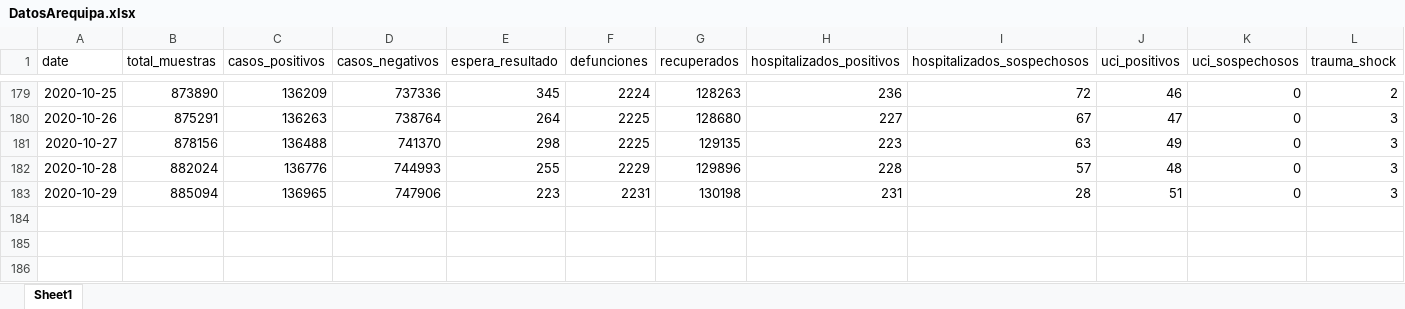
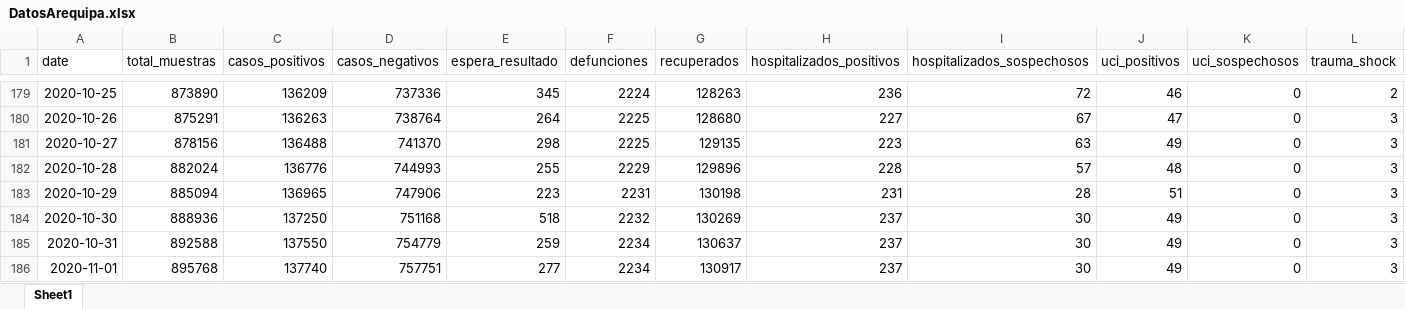
Before and after one commit to MilerDiazZevallos/Arequipa-Covid-19, an Excel workbook: data_GERESA/DatosArequipa.xlsx, sheet Sheet1, drawn as a sheet; only a part is shown, gaps mark what is left out; values as stored, in another font and other column widths than the file's, no borders; charts and pictures not drawn; rows hold the shown columns only; the diff names each change by its address in the sheet, - before the commit and + after, or states it on an @@ line.

Commit message:
Add files via upload

```diff
--- a/data_GERESA/DatosArequipa.xlsx (sheet Sheet1)
+++ b/data_GERESA/DatosArequipa.xlsx (sheet Sheet1)
+row 184: 2020-10-30 | 888936 | 137250 | 751168 | 518 | 2232 | 130269 | 237 | 30 | 49 | 0 | 3
+row 185: 2020-10-31 | 892588 | 137550 | 754779 | 259 | 2234 | 130637 | 237 | 30 | 49 | 0 | 3
+row 186: 2020-11-01 | 895768 | 137740 | 757751 | 277 | 2234 | 130917 | 237 | 30 | 49 | 0 | 3
```
